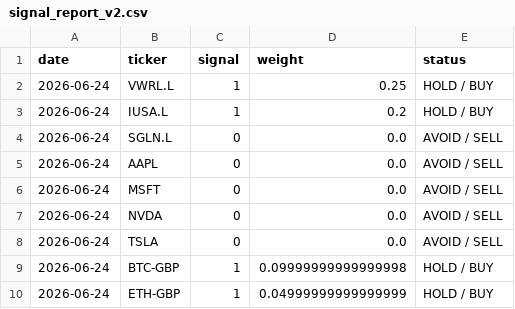
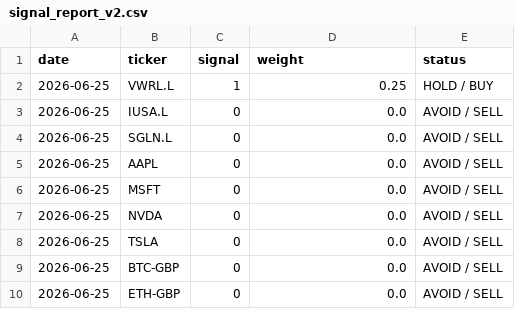
Before and after one commit to garnerquant/garner-quant, a CSV file: signal_report_v2.csv, drawn as a sheet.

```diff
--- a/signal_report_v2.csv
+++ b/signal_report_v2.csv
@@ -1,10 +1,10 @@
 date,ticker,signal,weight,status
-2026-06-24,VWRL.L,1,0.25,HOLD / BUY
-2026-06-24,IUSA.L,1,0.2,HOLD / BUY
-2026-06-24,SGLN.L,0,0.0,AVOID / SELL
-2026-06-24,AAPL,0,0.0,AVOID / SELL
-2026-06-24,MSFT,0,0.0,AVOID / SELL
-2026-06-24,NVDA,0,0.0,AVOID / SELL
-2026-06-24,TSLA,0,0.0,AVOID / SELL
-2026-06-24,BTC-GBP,1,0.09999999999999998,HOLD / BUY
-2026-06-24,ETH-GBP,1,0.04999999999999999,HOLD / BUY
+2026-06-25,VWRL.L,1,0.25,HOLD / BUY
+2026-06-25,IUSA.L,0,0.0,AVOID / SELL
+2026-06-25,SGLN.L,0,0.0,AVOID / SELL
+2026-06-25,AAPL,0,0.0,AVOID / SELL
+2026-06-25,MSFT,0,0.0,AVOID / SELL
+2026-06-25,NVDA,0,0.0,AVOID / SELL
+2026-06-25,TSLA,0,0.0,AVOID / SELL
+2026-06-25,BTC-GBP,0,0.0,AVOID / SELL
+2026-06-25,ETH-GBP,0,0.0,AVOID / SELL
```
Also changed, not shown: holdings_report.csv, paper_30_day_tracker.csv, 12 other files.
